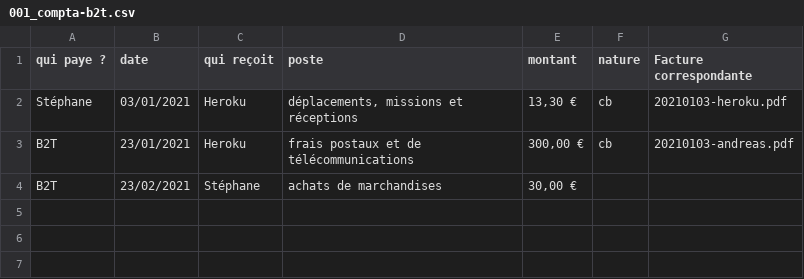
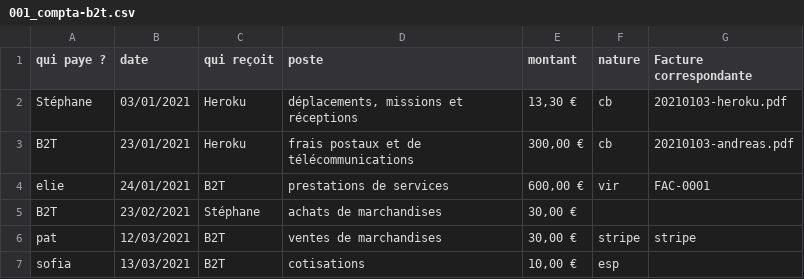
Before and after one commit to brutdethe/compta-b2t, a CSV file: 001_compta-b2t.csv, drawn as a sheet.

Commit message:
ajoute les ventes

```diff
--- a/001_compta-b2t.csv
+++ b/001_compta-b2t.csv
@@ -3,2 +3,5 @@ Stéphane,03/01/2021,Heroku,"déplacements, missions et réceptions","13,30 €"
 B2T,23/01/2021,Heroku,"frais postaux et de télécommunications","300,00 €",cb,20210103-andreas.pdf
+elie,24/01/2021,B2T,"prestations de services","600,00 €",vir,FAC-0001,
 B2T,23/02/2021,Stéphane,"achats de marchandises","30,00 €",,
+pat,12/03/2021,B2T,"ventes de marchandises","30,00 €",stripe,stripe
+sofia,13/03/2021,B2T,"cotisations","10,00 €",esp,
```
Also changed, not shown: 3 other files.
